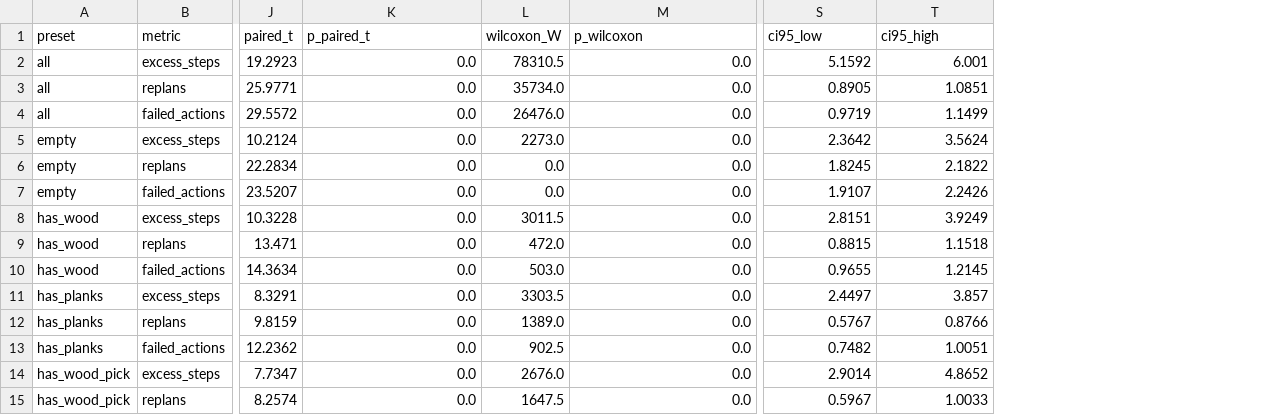
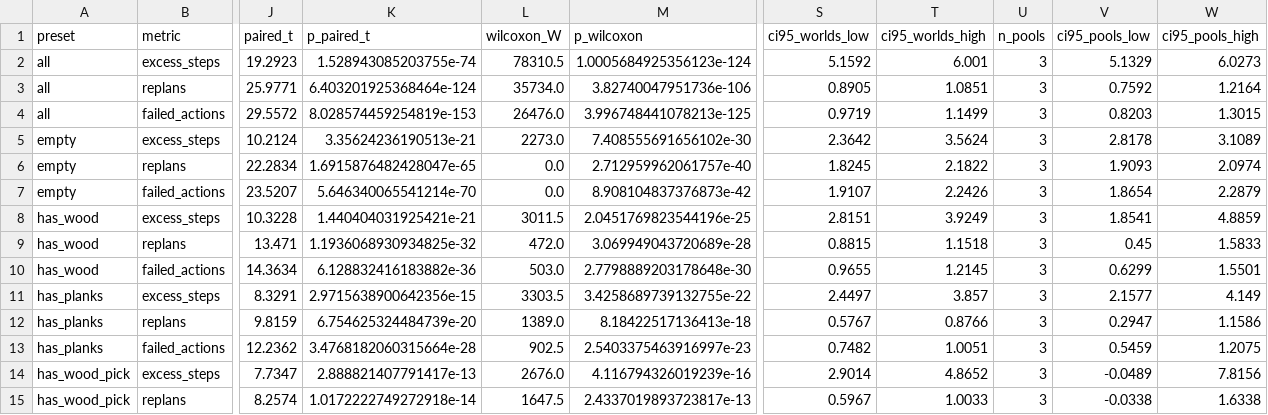
Before and after one commit to gmah253-uni/state-aware-memory-retrieval, a CSV file: results/paired_tests.csv, drawn as a sheet; only a part is shown, gaps mark what is left out; the diff covers the shown part only; the diff names each change by its address in the sheet, - before the commit and + after, or states it on an @@ line.

Commit message:
Fix quick-run analysis crash, add pool-level intervals and evidence files

```diff
--- a/results/paired_tests.csv
+++ b/results/paired_tests.csv
+column U (n_pools), rows 2-15: all 3
+column V (ci95_pools_low), rows 2-15: 5.1329 | 0.7592 | 0.8203 | 2.8178 | 1.9093 | 1.8654 | 1.8541 | 0.45 | 0.6299 | 2.1577 | 0.2947 | 0.5459 | -0.0489 | -0.0338
+column W (ci95_pools_high), rows 2-15: 6.0273 | 1.2164 | 1.3015 | 3.1089 | 2.0974 | 2.2879 | 4.8859 | 1.5833 | 1.5501 | 4.149 | 1.1586 | 1.2075 | 7.8156 | 1.6338
-S1: ci95_low
+S1: ci95_worlds_low
-T1: ci95_high
+T1: ci95_worlds_high
-K2 (p_paired_t): 0.0
+K2 (p_paired_t): 1.528943085203755e-74
-M2 (p_wilcoxon): 0.0
+M2 (p_wilcoxon): 1.0005684925356123e-124
-K3 (p_paired_t): 0.0
+K3 (p_paired_t): 6.403201925368464e-124
-M3 (p_wilcoxon): 0.0
+M3 (p_wilcoxon): 3.82740047951736e-106
-K4 (p_paired_t): 0.0
+K4 (p_paired_t): 8.028574459254819e-153
-M4 (p_wilcoxon): 0.0
+M4 (p_wilcoxon): 3.996748441078213e-125
-K5 (p_paired_t): 0.0
+K5 (p_paired_t): 3.35624236190513e-21
-M5 (p_wilcoxon): 0.0
+M5 (p_wilcoxon): 7.408555691656102e-30
-K6 (p_paired_t): 0.0
+K6 (p_paired_t): 1.6915876482428047e-65
-M6 (p_wilcoxon): 0.0
+M6 (p_wilcoxon): 2.712959962061757e-40
-K7 (p_paired_t): 0.0
+K7 (p_paired_t): 5.646340065541214e-70
-M7 (p_wilcoxon): 0.0
+M7 (p_wilcoxon): 8.908104837376873e-42
-K8 (p_paired_t): 0.0
+K8 (p_paired_t): 1.440404031925421e-21
-M8 (p_wilcoxon): 0.0
+M8 (p_wilcoxon): 2.0451769823544196e-25
-K9 (p_paired_t): 0.0
+K9 (p_paired_t): 1.1936068930934825e-32
-M9 (p_wilcoxon): 0.0
+M9 (p_wilcoxon): 3.069949043720689e-28
-K10 (p_paired_t): 0.0
+K10 (p_paired_t): 6.128832416183882e-36
-M10 (p_wilcoxon): 0.0
+M10 (p_wilcoxon): 2.7798889203178648e-30
-K11 (p_paired_t): 0.0
+K11 (p_paired_t): 2.9715638900642356e-15
-M11 (p_wilcoxon): 0.0
+M11 (p_wilcoxon): 3.4258689739132755e-22
-K12 (p_paired_t): 0.0
+K12 (p_paired_t): 6.754625324484739e-20
-M12 (p_wilcoxon): 0.0
+M12 (p_wilcoxon): 8.18422517136413e-18
-K13 (p_paired_t): 0.0
+K13 (p_paired_t): 3.4768182060315664e-28
-M13 (p_wilcoxon): 0.0
+M13 (p_wilcoxon): 2.5403375463916997e-23
-K14 (p_paired_t): 0.0
+K14 (p_paired_t): 2.888821407791417e-13
-M14 (p_wilcoxon): 0.0
+M14 (p_wilcoxon): 4.116794326019239e-16
-K15 (p_paired_t): 0.0
+K15 (p_paired_t): 1.0172222749272918e-14
-M15 (p_wilcoxon): 0.0
+M15 (p_wilcoxon): 2.4337019893723817e-13
```
Also changed, not shown: 14 edited cells elsewhere in this file, 5 other files.
